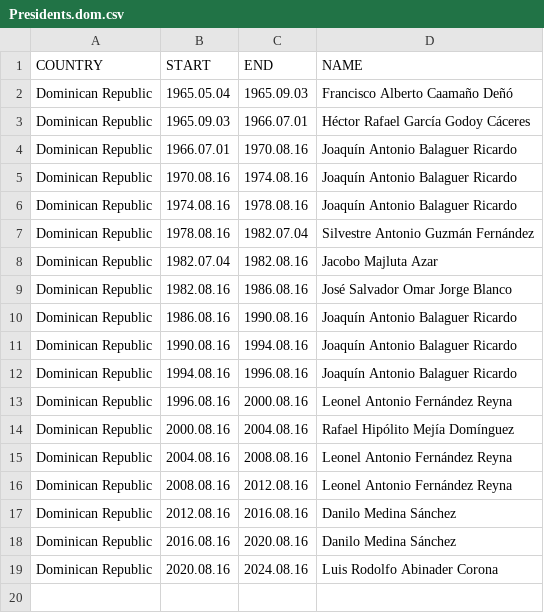
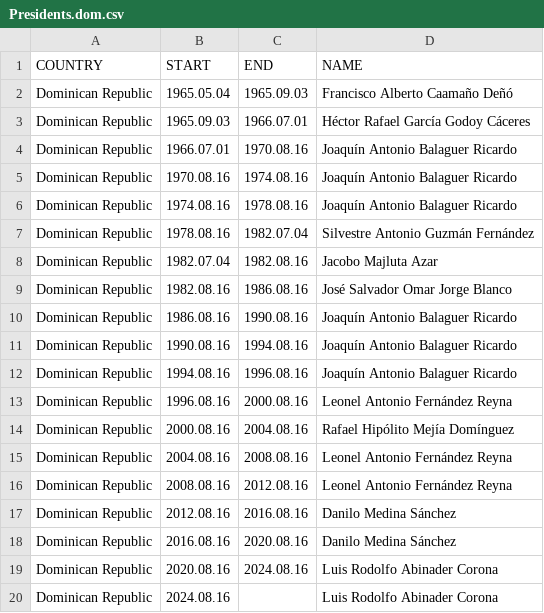
Before and after one commit to homerodp91/Raw_data, a CSV file: Presidents.dom.csv, drawn as a sheet; the diff names each change by its address in the sheet, - before the commit and + after, or states it on an @@ line.

Commit message:
Add files via upload

```diff
--- a/Presidents.dom.csv
+++ b/Presidents.dom.csv
+row 20: Dominican Republic | 2024.08.16 |  | Luis Rodolfo Abinader Corona
```
